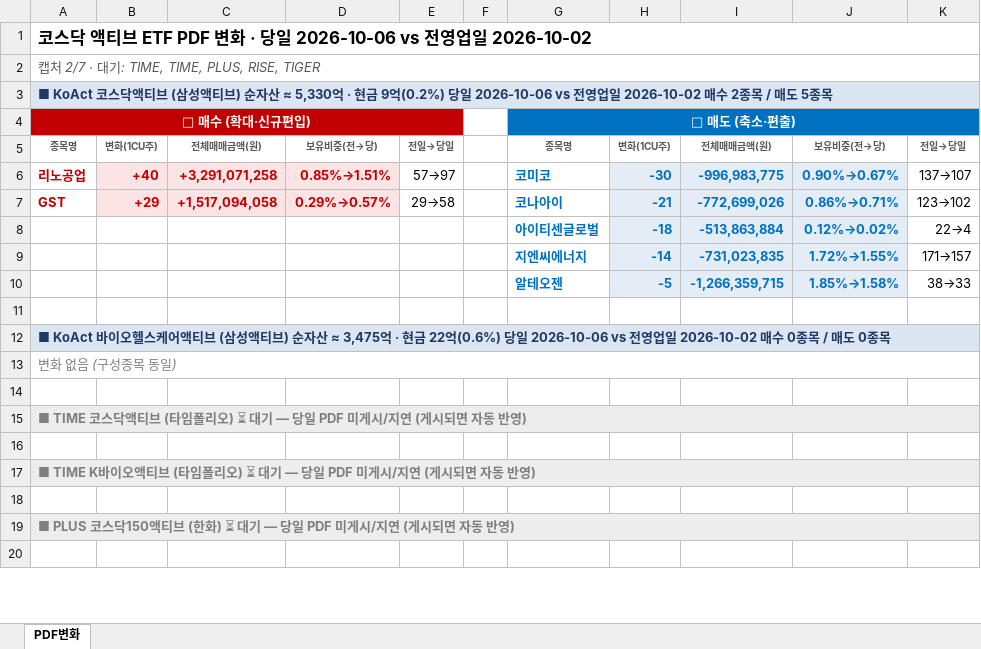
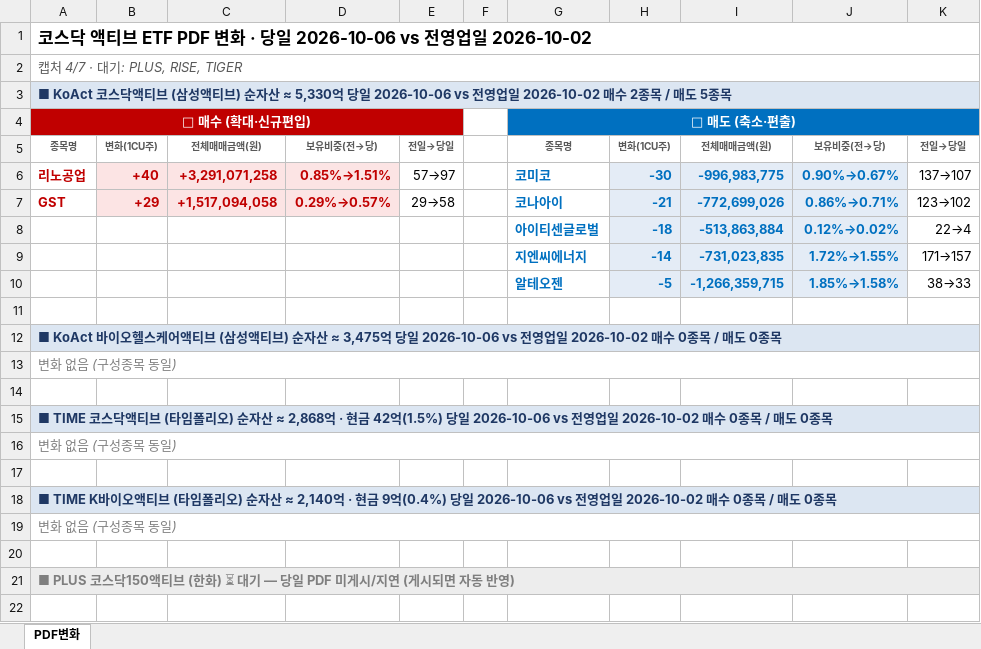
Before and after one commit to unrevr15/etf-reports, an Excel workbook: reports/pdf_change_20261006.xlsx, sheet PDF변화, drawn as a sheet; only a part is shown; values as stored, in another font and other column widths than the file's, no borders; addresses are those after the commit; the diff names each change by its address in the sheet, - before the commit and + after, or states it on an @@ line.

```diff
--- a/reports/pdf_change_20261006.xlsx (sheet PDF변화)
+++ b/reports/pdf_change_20261006.xlsx (sheet PDF변화)
-A2 (🔴 매수 (확대·신규편입)): 캡처 2/7 · 대기: TIME, TIME, PLUS, RISE, TIGER
+A2 (🔴 매수 (확대·신규편입)): 캡처 4/7 · 대기: PLUS, RISE, TIGER
-A3 (🔴 매수 (확대·신규편입)): …≈ 5,330억 · 현금 9억(0.2%) 당일 2026-10-06…
+A3 (🔴 매수 (확대·신규편입)): …≈ 5,330억 당일 2026-10-06…
-A12 (🔴 매수 (확대·신규편입)): …≈ 3,475억 · 현금 22억(0.6%) 당일 2026-10-06…
+A12 (🔴 매수 (확대·신규편입)): …≈ 3,475억 당일 2026-10-06…
-A15 (🔴 매수 (확대·신규편입)): …폴리오) ⏳ 대기 — 당일 PDF 미게시/지연 (게시되면 자동 반영)
+A15 (🔴 매수 (확대·신규편입)): …폴리오) 순자산 ≈ 2,868억 · 현금 42억(1.5%) 당일 2026-10-06 vs 전영업일 2026-10-02 매수 0종목 / 매도 0종목
-A15 text colour: #7F7F7F
+A15 text colour: #1F3864
+row 16: 변화 없음 (구성종목 동일)
-A18 (🔴 매수 (확대·신규편입)): …폴리오) ⏳ 대기 — 당일 PDF 미게시/지연 (게시되면 자동 반영)
+A18 (🔴 매수 (확대·신규편입)): …폴리오) 순자산 ≈ 2,140억 · 현금 9억(0.4%) 당일 2026-10-06 vs 전영업일 2026-10-02 매수 0종목 / 매도 0종목
-A18 text colour: #7F7F7F
+A18 text colour: #1F3864
+row 19: 변화 없음 (구성종목 동일)
```
Also changed, not shown: reports/pdf_rolling5_20261006.xlsx, 6 other files.
